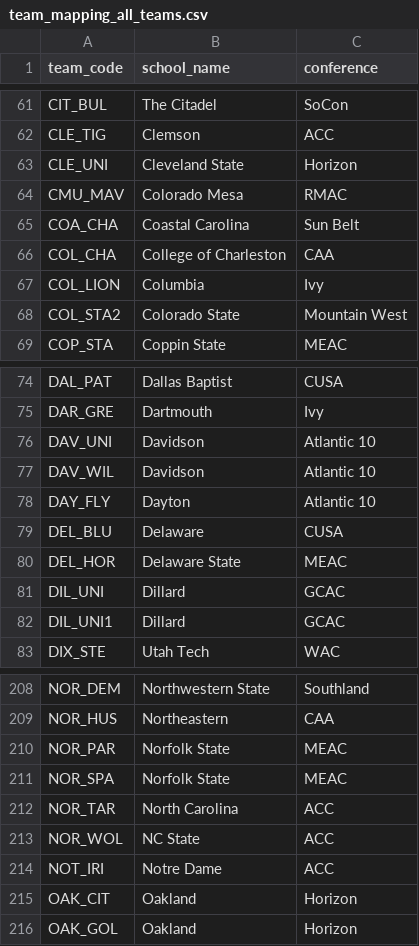
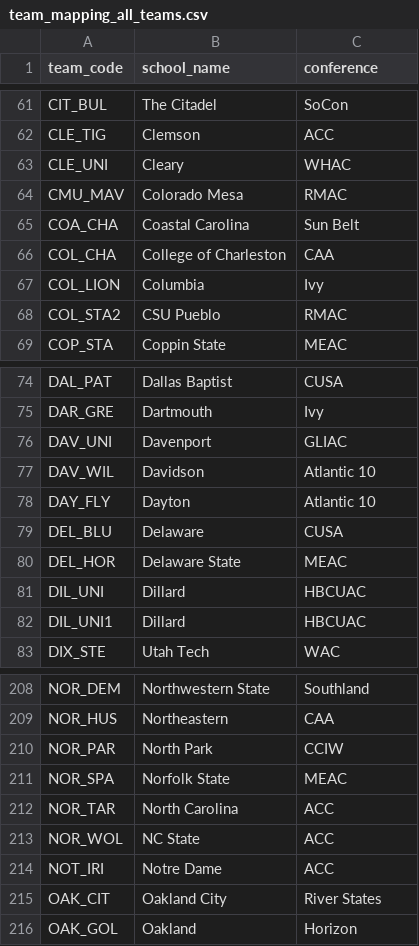
Before and after one commit to Brendanw1/draft-intelligence, a CSV file: configs/team_mapping_all_teams.csv, drawn as a sheet; only a part is shown, gaps mark what is left out; the diff covers the shown part only.

Commit message:
fix(configs): 18 team codes mapped to the wrong school, 5 duplicate codes merged (#3)
Relabels (code -> real school, from home park, NCAA roster names and school sites):
ALB_LIO Albright, BAL_UNI Baldwin Wallace, CCU_BLD Central Connecticut (the real CCSU code),
CEN_COL Centre, CLE_UNI Cleary, COL_STA2 CSU Pueblo, DAV_UNI Davenport, LOU_CHR Louisiana Christian,
NOR_PAR North Park, OAK_CIT Oakland City, SIM_UNI Simpson (Calif.), SMU_SAI Saint Martin's,
SOU_JAG Southern University (SWAC), UNI_BRI British Columbia, UNI_WIS UW-Platteville,
WAS_UNI Washburn, WES_UNI Westcliff, XAV_LOU Xavier (La.).

Merges (second code for one school takes the canonical row): CAL_STA = CAL_STA7 Cal State
San Bernardino, FOR_MAS = PUR_FOR Purdue Fort Wayne, SEA_UNI = SEA_RED Seattle, WES_GEO4 =
UNI_WES West Georgia, DIL_UNI1 = DIL_UNI Dillard (both now HBCUAC). Codes are not rewritten.

```diff
--- a/configs/team_mapping_all_teams.csv
+++ b/configs/team_mapping_all_teams.csv
@@ -62,3 +62,3 @@ CIT_BUL,The Citadel,SoCon
 CLE_TIG,Clemson,ACC
-CLE_UNI,Cleveland State,Horizon
+CLE_UNI,Cleary,WHAC
 CMU_MAV,Colorado Mesa,RMAC
@@ -67,3 +67,3 @@ COL_CHA,College of Charleston,CAA
 COL_LION,Columbia,Ivy
-COL_STA2,Colorado State,Mountain West
+COL_STA2,CSU Pueblo,RMAC
 COP_STA,Coppin State,MEAC
@@ -75,3 +75,3 @@ DAL_PAT,Dallas Baptist,CUSA
 DAR_GRE,Dartmouth,Ivy
-DAV_UNI,Davidson,Atlantic 10
+DAV_UNI,Davenport,GLIAC
 DAV_WIL,Davidson,Atlantic 10
@@ -80,4 +80,4 @@ DEL_BLU,Delaware,CUSA
 DEL_HOR,Delaware State,MEAC
-DIL_UNI,Dillard,GCAC
-DIL_UNI1,Dillard,GCAC
+DIL_UNI,Dillard,HBCUAC
+DIL_UNI1,Dillard,HBCUAC
 DIX_STE,Utah Tech,WAC
@@ -209,3 +209,3 @@ NOR_DEM,Northwestern State,Southland
 NOR_HUS,Northeastern,CAA
-NOR_PAR,Norfolk State,MEAC
+NOR_PAR,North Park,CCIW
 NOR_SPA,Norfolk State,MEAC
@@ -214,3 +214,3 @@ NOR_WOL,NC State,ACC
 NOT_IRI,Notre Dame,ACC
-OAK_CIT,Oakland,Horizon
+OAK_CIT,Oakland City,River States
 OAK_GOL,Oakland,Horizon
```
Also changed, not shown: 31 edited cells elsewhere in this file.
